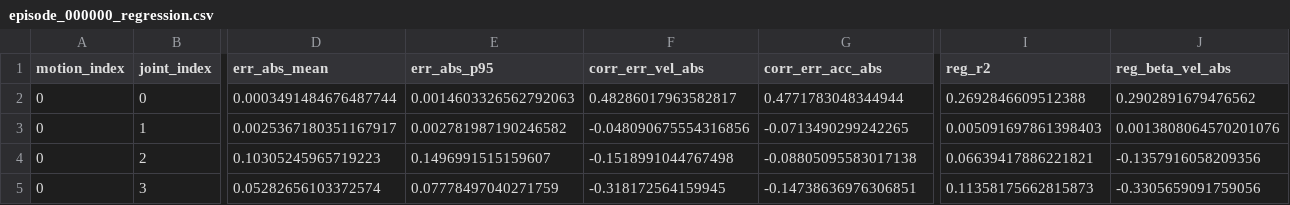
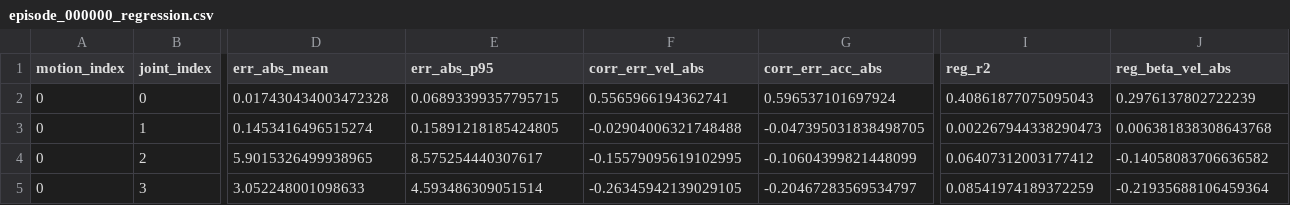
Before and after one commit to ZCY-GIT-ZCY/RSgap, a CSV file: logs/diagnostics/episode_000000/episode_000000_regression.csv, drawn as a sheet; only a part is shown, gaps mark what is left out; the diff covers the shown part only; the diff names each change by its address in the sheet, - before the commit and + after, or states it on an @@ line.

```diff
--- a/logs/diagnostics/episode_000000/episode_000000_regression.csv
+++ b/logs/diagnostics/episode_000000/episode_000000_regression.csv
-D2 (err_abs_mean): 0.0003491484676487744
+D2 (err_abs_mean): 0.017430434003472328
-E2 (err_abs_p95): 0.0014603326562792063
+E2 (err_abs_p95): 0.06893399357795715
-F2 (corr_err_vel_abs): 0.48286017963582817
+F2 (corr_err_vel_abs): 0.5565966194362741
-G2 (corr_err_acc_abs): 0.4771783048344944
+G2 (corr_err_acc_abs): 0.596537101697924
-I2 (reg_r2): 0.2692846609512388
+I2 (reg_r2): 0.40861877075095043
-J2 (reg_beta_vel_abs): 0.2902891679476562
+J2 (reg_beta_vel_abs): 0.2976137802722239
-D3 (err_abs_mean): 0.0025367180351167917
+D3 (err_abs_mean): 0.1453416496515274
-E3 (err_abs_p95): 0.002781987190246582
+E3 (err_abs_p95): 0.15891218185424805
-F3 (corr_err_vel_abs): -0.048090675554316856
+F3 (corr_err_vel_abs): -0.02904006321748488
-G3 (corr_err_acc_abs): -0.0713490299242265
+G3 (corr_err_acc_abs): -0.047395031838498705
-I3 (reg_r2): 0.005091697861398403
+I3 (reg_r2): 0.002267944338290473
-J3 (reg_beta_vel_abs): 0.0013808064570201076
+J3 (reg_beta_vel_abs): 0.006381838308643768
-D4 (err_abs_mean): 0.10305245965719223
+D4 (err_abs_mean): 5.9015326499938965
-E4 (err_abs_p95): 0.1496991515159607
+E4 (err_abs_p95): 8.575254440307617
-F4 (corr_err_vel_abs): -0.1518991044767498
+F4 (corr_err_vel_abs): -0.15579095619102995
-G4 (corr_err_acc_abs): -0.08805095583017138
+G4 (corr_err_acc_abs): -0.10604399821448099
-I4 (reg_r2): 0.06639417886221821
+I4 (reg_r2): 0.06407312003177412
-J4 (reg_beta_vel_abs): -0.1357916058209356
+J4 (reg_beta_vel_abs): -0.14058083706636582
-D5 (err_abs_mean): 0.05282656103372574
+D5 (err_abs_mean): 3.052248001098633
-E5 (err_abs_p95): 0.07778497040271759
+E5 (err_abs_p95): 4.593486309051514
-F5 (corr_err_vel_abs): -0.318172564159945
+F5 (corr_err_vel_abs): -0.26345942139029105
-G5 (corr_err_acc_abs): -0.14738636976306851
+G5 (corr_err_acc_abs): -0.20467283569534797
-I5 (reg_r2): 0.11358175662815873
+I5 (reg_r2): 0.08541974189372259
-J5 (reg_beta_vel_abs): -0.3305659091759056
+J5 (reg_beta_vel_abs): -0.21935688106459364
```
Also changed, not shown: 130 edited cells elsewhere in this file, 18 other files.
